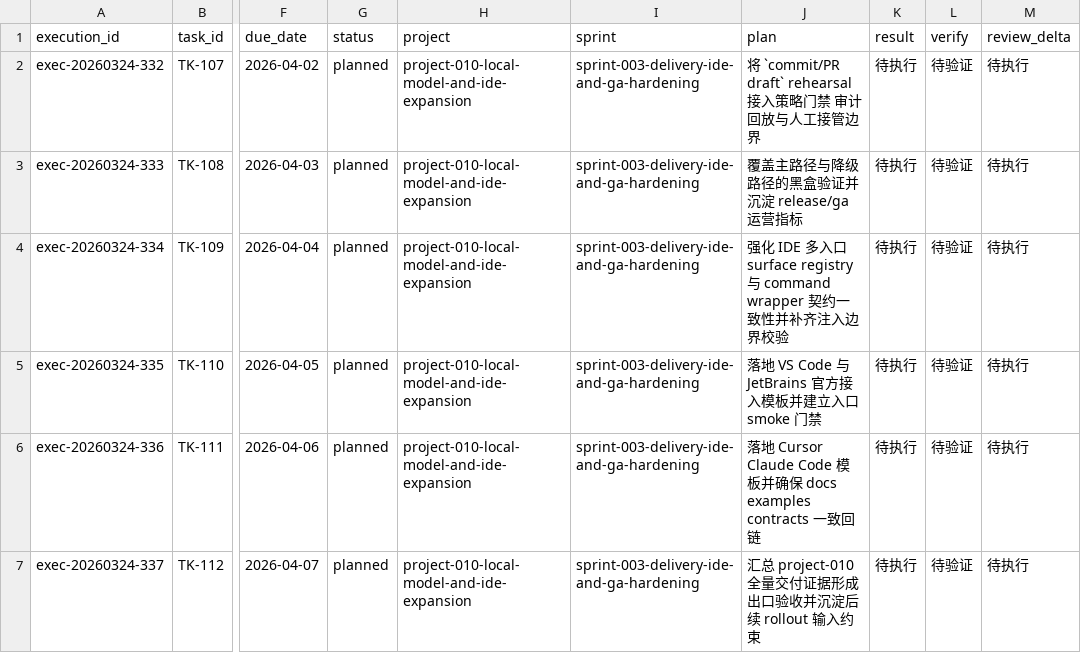
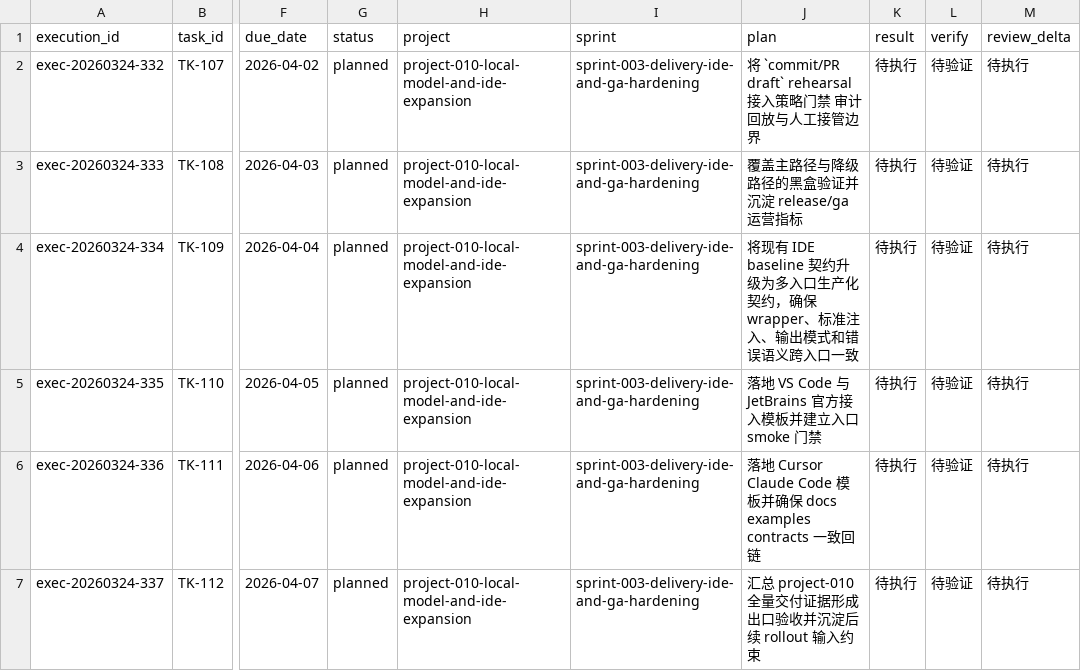
Before and after one commit to JimmyDaddy/repo-ai-governor, a CSV file: .repo-ai-governor/context/dev/project-010-local-model-and-ide-expansion/sprint-003-delivery-ide-and-ga-hardening/tasks/tasks.csv, drawn as a sheet; only a part is shown, gaps mark what is left out; the diff covers the shown part only; the diff names each change by its address in the sheet, - before the commit and + after, or states it on an @@ line.

Commit message:
feat(cli): add controlled delivery rehearsal baseline

```diff
--- a/.repo-ai-governor/context/dev/project-010-local-model-and-ide-expansion/sprint-003-delivery-ide-and-ga-hardening/tasks/tasks.csv
+++ b/.repo-ai-governor/context/dev/project-010-local-model-and-ide-expansion/sprint-003-delivery-ide-and-ga-hardening/tasks/tasks.csv
-J4 (plan): 强化 IDE 多入口 surface registry 与 command wrapper 契约一致性并补齐注入边界校验
+J4 (plan): 将现有 IDE baseline 契约升级为多入口生产化契约，确保 wrapper、标准注入、输出模式和错误语义跨入口一致
```
Also changed, not shown: 3 added rows elsewhere in this file, .repo-ai-governor/context/artifact-registry/artifacts.csv, .repo-ai-governor/context/dev/project-010-local-model-and-ide-expansion/sprint-002-autonomous-mainchain-foundation/tasks/tasks.csv, 23 other files.
